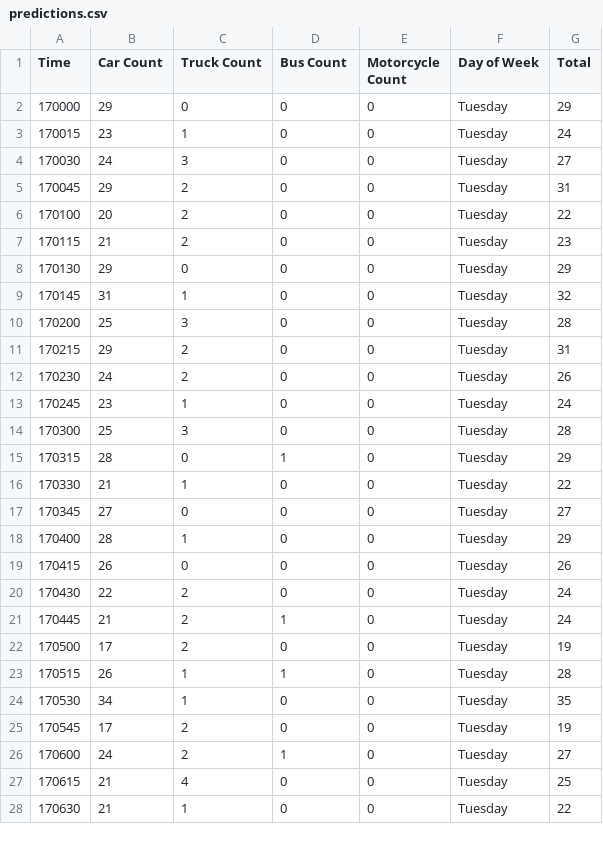
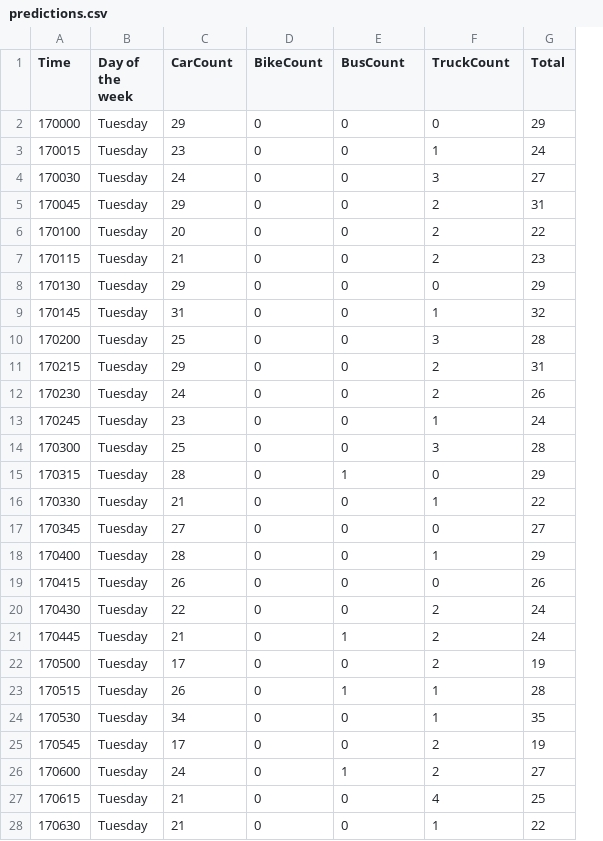
Before and after one commit to brownjordan317/CSCI-443, a CSV file: traffic_analysis/predictions.csv, drawn as a sheet; only a part is shown; removed rows and columns are numbered as before the commit, all else as after; the diff covers the shown part only; the diff names each change by its address in the sheet, - before the commit and + after, or states it on an @@ line.

Commit message:
update predictions.csv

```diff
--- a/traffic_analysis/predictions.csv
+++ b/traffic_analysis/predictions.csv
+column B (Day of the week), rows 2-28: all Tuesday
-column C (Truck Count), rows 2-28: 0 | 1 | 3 | 2 | 2 | 2 | 0 | 1 | 3 | 2 | 2 | 1 | 3 | 0 | 1 | 0 | 1 | 0 | 2 | 2 | 2 | 1 | 1 | 2 | 2 | 4 | 1
-C1: Car Count
+C1: CarCount
-D1: Bus Count
+D1: BikeCount
-E1: Motorcycle Count
+E1: BusCount
-F1: Day of Week
+F1: TruckCount
-F2 (TruckCount): Tuesday
+F2 (TruckCount): 0
-F3 (TruckCount): Tuesday
+F3 (TruckCount): 1
-F4 (TruckCount): Tuesday
+F4 (TruckCount): 3
-F5:F7 (TruckCount): Tuesday
+F5:F7 (TruckCount): 2
-F8 (TruckCount): Tuesday
+F8 (TruckCount): 0
-F9 (TruckCount): Tuesday
+F9 (TruckCount): 1
-F10 (TruckCount): Tuesday
+F10 (TruckCount): 3
-F11:F12 (TruckCount): Tuesday
+F11:F12 (TruckCount): 2
-F13 (TruckCount): Tuesday
+F13 (TruckCount): 1
-F14 (TruckCount): Tuesday
+F14 (TruckCount): 3
-D15 (BikeCount): 1
+D15 (BikeCount): 0
-E15 (BusCount): 0
+E15 (BusCount): 1
-F15 (TruckCount): Tuesday
+F15 (TruckCount): 0
-F16 (TruckCount): Tuesday
+F16 (TruckCount): 1
-F17 (TruckCount): Tuesday
+F17 (TruckCount): 0
-F18 (TruckCount): Tuesday
+F18 (TruckCount): 1
-F19 (TruckCount): Tuesday
+F19 (TruckCount): 0
-F20:F22 (TruckCount): Tuesday
+F20:F22 (TruckCount): 2
-D21 (BikeCount): 1
+D21 (BikeCount): 0
-E21 (BusCount): 0
+E21 (BusCount): 1
-D23 (BikeCount): 1
+D23 (BikeCount): 0
-E23 (BusCount): 0
+E23 (BusCount): 1
-F23:F24 (TruckCount): Tuesday
+F23:F24 (TruckCount): 1
-F25:F26 (TruckCount): Tuesday
+F25:F26 (TruckCount): 2
-D26 (BikeCount): 1
+D26 (BikeCount): 0
-E26 (BusCount): 0
+E26 (BusCount): 1
-F27 (TruckCount): Tuesday
+F27 (TruckCount): 4
-F28 (TruckCount): Tuesday
+F28 (TruckCount): 1
```
Also changed, not shown: 144 edited cells elsewhere in this file, 1 other file.
